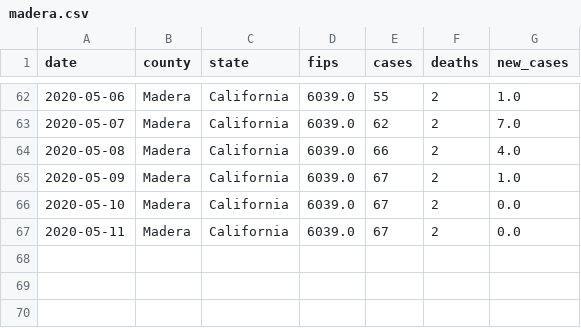
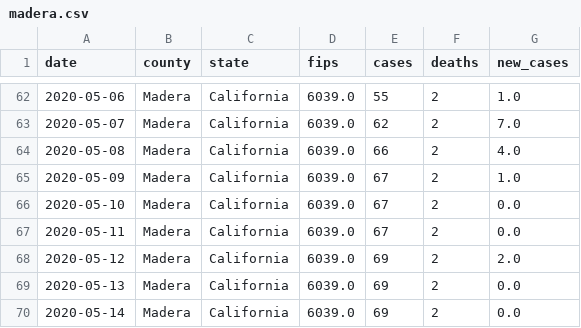
Before and after one commit to ericbooker12/covid_19_by_county, a CSV file: static/data/madera.csv, drawn as a sheet; only a part is shown, gaps mark what is left out; the diff names each change by its address in the sheet, - before the commit and + after, or states it on an @@ line.

```diff
--- a/static/data/madera.csv
+++ b/static/data/madera.csv
+row 68: 2020-05-12 | Madera | California | 6039.0 | 69 | 2 | 2.0
+row 69: 2020-05-13 | Madera | California | 6039.0 | 69 | 2 | 0.0
+row 70: 2020-05-14 | Madera | California | 6039.0 | 69 | 2 | 0.0
```
Also changed, not shown: static/data/butte.csv, static/data/marin.csv, 12 other files.
